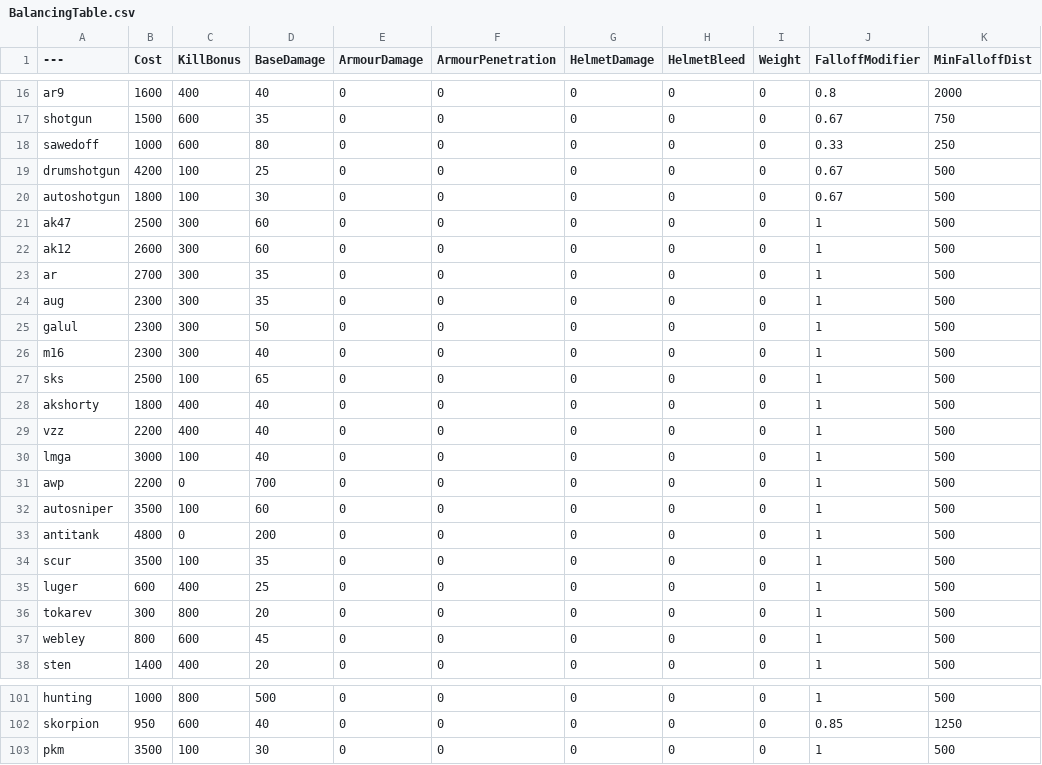
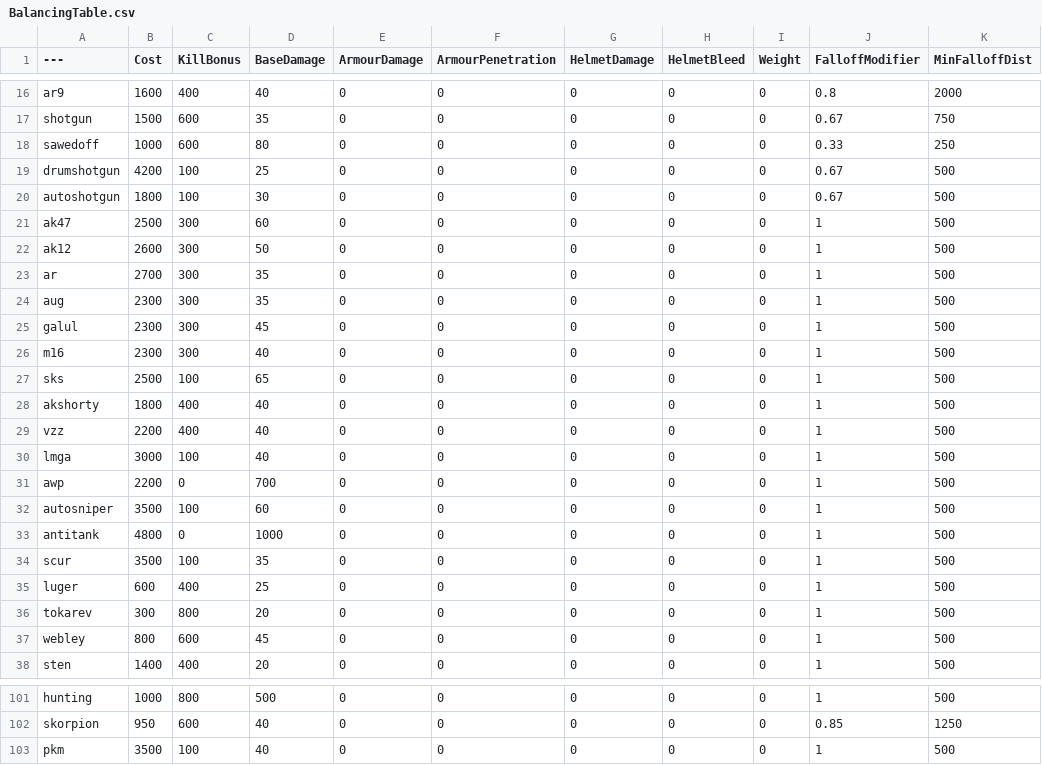
Before and after one commit to EconnAK/ZombieEscapeBalanceSheet, a CSV file: BalancingTable.csv, drawn as a sheet; only a part is shown, gaps mark what is left out; the diff names each change by its address in the sheet, - before the commit and + after, or states it on an @@ line.

Commit message:
Update BalancingTable.csv

```diff
--- a/BalancingTable.csv
+++ b/BalancingTable.csv
-D22 (BaseDamage): 60
+D22 (BaseDamage): 50
-D25 (BaseDamage): 50
+D25 (BaseDamage): 45
-D33 (BaseDamage): 200
+D33 (BaseDamage): 1000
-D103 (BaseDamage): 30
+D103 (BaseDamage): 40
```
